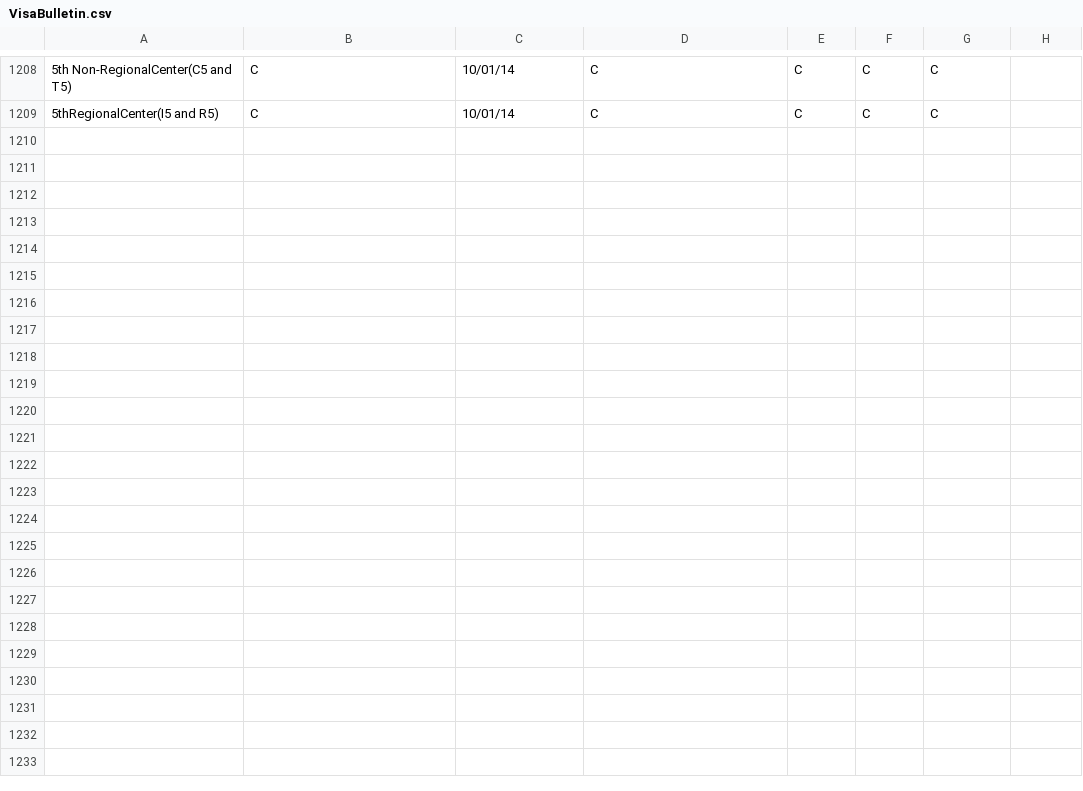
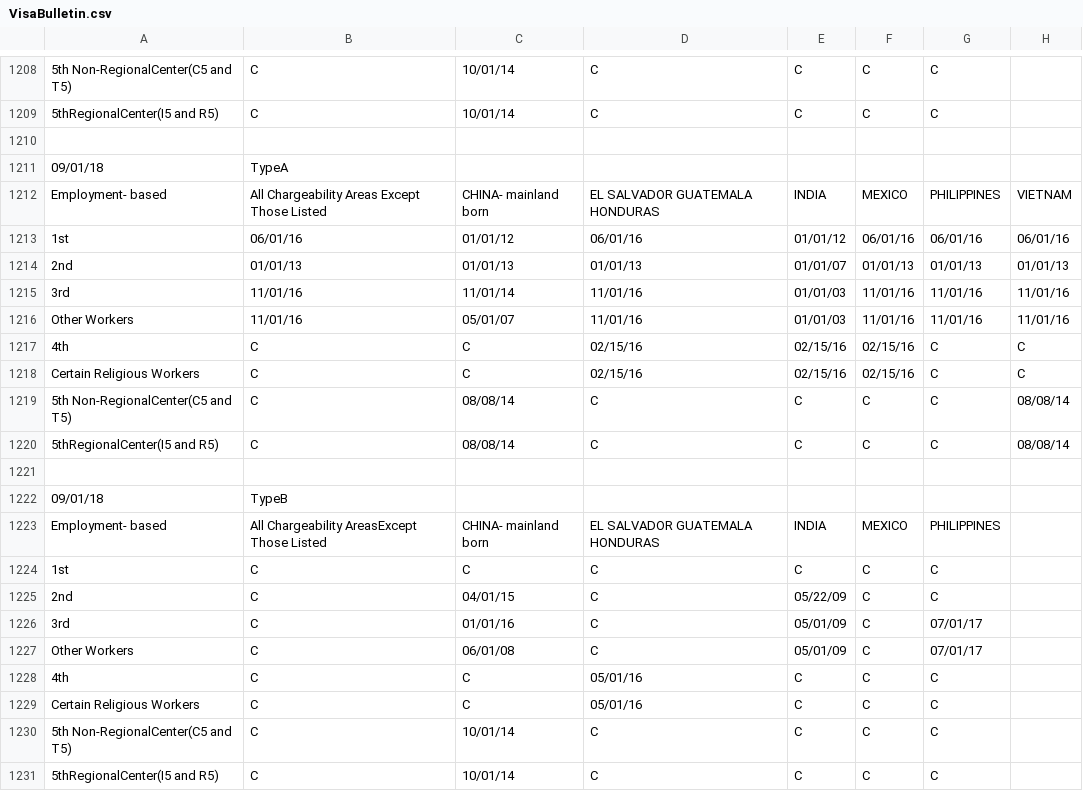
Before and after one commit to harryxp/VisaBulletinScraper, a CSV file: VisaBulletin.csv, drawn as a sheet; only a part is shown, gaps mark what is left out; the diff names each change by its address in the sheet, - before the commit and + after, or states it on an @@ line.

```diff
--- a/VisaBulletin.csv
+++ b/VisaBulletin.csv
+row 1210: (empty)
+row 1211: 09/01/18 | TypeA
+row 1212: Employment- based | All Chargeability Areas Except Those Listed | CHINA- mainland born | EL SALVADOR GUATEMALA HONDURAS | INDIA | MEXICO | PHILIPPINES | VIETNAM
+row 1213: 1st | 06/01/16 | 01/01/12 | 06/01/16 | 01/01/12 | 06/01/16 | 06/01/16 | 06/01/16
+row 1214: 2nd | 01/01/13 | 01/01/13 | 01/01/13 | 01/01/07 | 01/01/13 | 01/01/13 | 01/01/13
+row 1215: 3rd | 11/01/16 | 11/01/14 | 11/01/16 | 01/01/03 | 11/01/16 | 11/01/16 | 11/01/16
+row 1216: Other Workers | 11/01/16 | 05/01/07 | 11/01/16 | 01/01/03 | 11/01/16 | 11/01/16 | 11/01/16
+row 1217: 4th | C | C | 02/15/16 | 02/15/16 | 02/15/16 | C | C
+row 1218: Certain Religious Workers | C | C | 02/15/16 | 02/15/16 | 02/15/16 | C | C
+row 1219: 5th Non-RegionalCenter(C5 and T5) | C | 08/08/14 | C | C | C | C | 08/08/14
+row 1220: 5thRegionalCenter(I5 and R5) | C | 08/08/14 | C | C | C | C | 08/08/14
+row 1221: (empty)
+row 1222: 09/01/18 | TypeB
+row 1223: Employment- based | All Chargeability AreasExcept Those Listed | CHINA- mainland born | EL SALVADOR GUATEMALA HONDURAS | INDIA | MEXICO | PHILIPPINES
+row 1224: 1st | C | C | C | C | C | C
+row 1225: 2nd | C | 04/01/15 | C | 05/22/09 | C | C
+row 1226: 3rd | C | 01/01/16 | C | 05/01/09 | C | 07/01/17
+row 1227: Other Workers | C | 06/01/08 | C | 05/01/09 | C | 07/01/17
+row 1228: 4th | C | C | 05/01/16 | C | C | C
+row 1229: Certain Religious Workers | C | C | 05/01/16 | C | C | C
+row 1230: 5th Non-RegionalCenter(C5 and T5) | C | 10/01/14 | C | C | C | C
+row 1231: 5thRegionalCenter(I5 and R5) | C | 10/01/14 | C | C | C | C
```
Also changed, not shown: VisaBulletinUnpivoted.csv, 5 other files.
